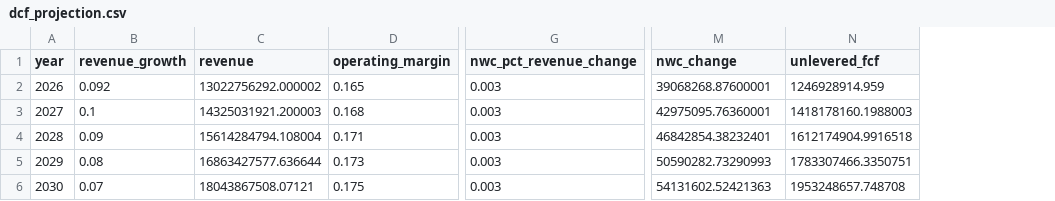
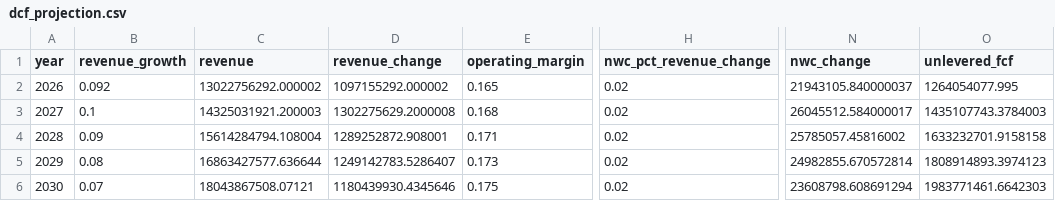
Before and after one commit to shash825/cmg-valuation-model, a CSV file: outputs/tables/dcf_projection.csv, drawn as a sheet; only a part is shown, gaps mark what is left out; addresses are those after the commit; the diff names each change by its address in the sheet, - before the commit and + after, or states it on an @@ line.

```diff
--- a/outputs/tables/dcf_projection.csv
+++ b/outputs/tables/dcf_projection.csv
+column D (revenue_change), rows 2-6: 1097155292.000002 | 1302275629.2000008 | 1289252872.908001 | 1249142783.5286407 | 1180439930.4345646
-H2:H6 (nwc_pct_revenue_change): 0.003
+H2:H6 (nwc_pct_revenue_change): 0.02
-N2 (nwc_change): 39068268.87600001
+N2 (nwc_change): 21943105.840000037
-O2 (unlevered_fcf): 1246928914.959
+O2 (unlevered_fcf): 1264054077.995
-N3 (nwc_change): 42975095.76360001
+N3 (nwc_change): 26045512.584000017
-O3 (unlevered_fcf): 1418178160.1988003
+O3 (unlevered_fcf): 1435107743.3784003
-N4 (nwc_change): 46842854.38232401
+N4 (nwc_change): 25785057.45816002
-O4 (unlevered_fcf): 1612174904.9916518
+O4 (unlevered_fcf): 1633232701.9158158
-N5 (nwc_change): 50590282.73290993
+N5 (nwc_change): 24982855.670572814
-O5 (unlevered_fcf): 1783307466.3350751
+O5 (unlevered_fcf): 1808914893.3974123
-N6 (nwc_change): 54131602.52421363
+N6 (nwc_change): 23608798.608691294
-O6 (unlevered_fcf): 1953248657.748708
+O6 (unlevered_fcf): 1983771461.6642303
```
Also changed, not shown: outputs/tables/comps_implied_valuation.csv, outputs/tables/comps_table.csv, 17 other files.
